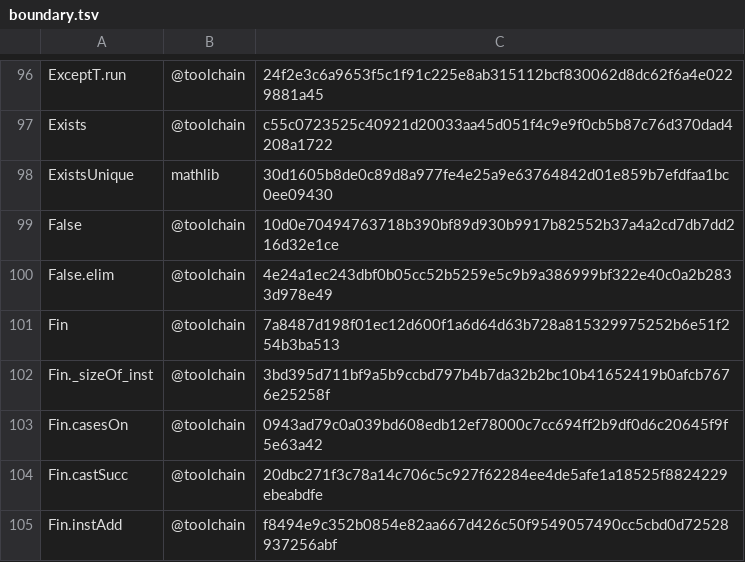
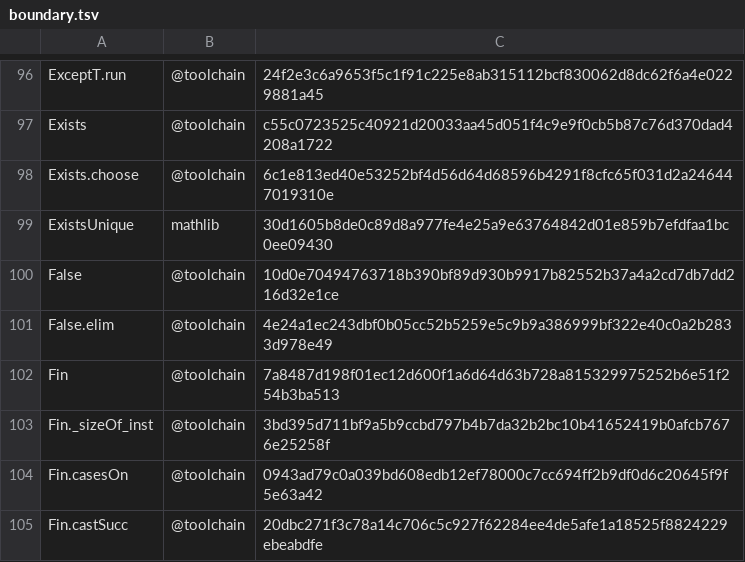
Before and after one commit to skbaek/blanc, a TSV file: scripts/claim-pin-hash/boundary.tsv, drawn as a sheet; only a part is shown, gaps mark what is left out; the shorter side is filled out with more unchanged rows; the diff names each change by its address in the sheet, - before the commit and + after, or states it on an @@ line.

```diff
--- a/scripts/claim-pin-hash/boundary.tsv
+++ b/scripts/claim-pin-hash/boundary.tsv
+row 98: Exists.choose | @toolchain | 6c1e813ed40e53252bf4d56d64d68596b4291f8cfc65f031d2a246447019310e
```
Also changed, not shown: scripts/claim-pin-hash/roots.tsv, 21 other files.
